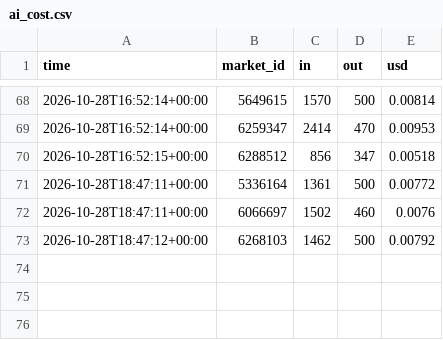
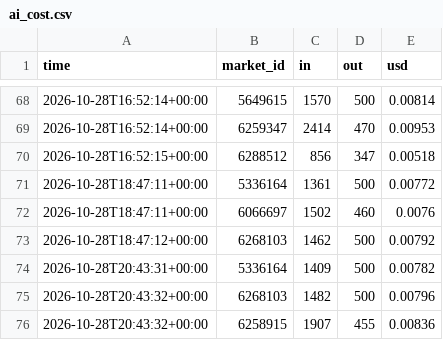
Before and after one commit to trendatrenda/polymarket-scanners, a CSV file: ai_cost.csv, drawn as a sheet; only a part is shown, gaps mark what is left out.

```diff
--- a/ai_cost.csv
+++ b/ai_cost.csv
@@ -73 +73,4 @@ time,market_id,in,out,usd
 2026-10-28T18:47:12+00:00,6268103,1462,500,0.00792
+2026-10-28T20:43:31+00:00,5336164,1409,500,0.00782
+2026-10-28T20:43:32+00:00,6268103,1482,500,0.00796
+2026-10-28T20:43:32+00:00,6258915,1907,455,0.00836
```
Also changed, not shown: ai_bets.csv, ai_forecasts.csv, 7 other files.
